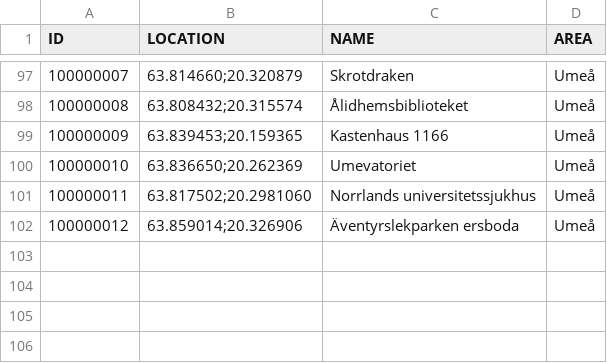
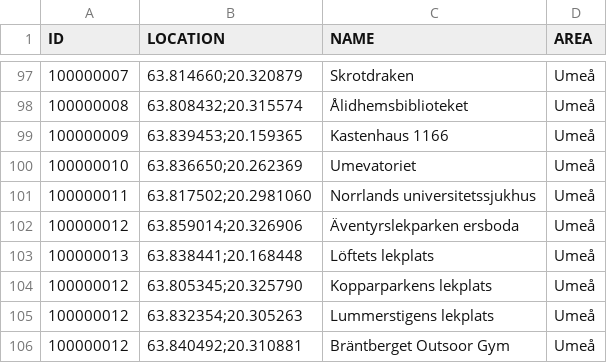
Before and after one commit to magnusmickelsson/pokeraidbot, a CSV file: src/main/resources/gyms_umeå.csv, drawn as a sheet; only a part is shown, gaps mark what is left out; the diff names each change by its address in the sheet, - before the commit and + after, or states it on an @@ line.

Commit message:
Gym data updated, prepare next release

```diff
--- a/src/main/resources/gyms_umeå.csv
+++ b/src/main/resources/gyms_umeå.csv
+row 103: 100000013 | 63.838441;20.168448 | Löftets lekplats | Umeå
+row 104: 100000012 | 63.805345;20.325790 | Kopparparkens lekplats | Umeå
+row 105: 100000012 | 63.832354;20.305263 | Lummerstigens lekplats | Umeå
+row 106: 100000012 | 63.840492;20.310881 | Bräntberget Outsoor Gym | Umeå
```
Also changed, not shown: src/main/resources/gyms_uppsala.csv, 6 other files.
